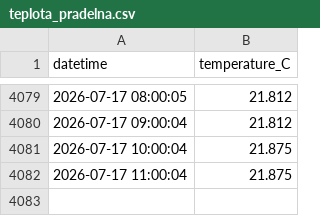
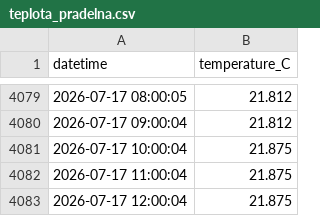
Before and after one commit to MarekCoderslab/Teploty_kotle, a CSV file: data/teplota_pradelna.csv, drawn as a sheet; only a part is shown, gaps mark what is left out.

```diff
--- a/data/teplota_pradelna.csv
+++ b/data/teplota_pradelna.csv
@@ -4082 +4082,2 @@ datetime,temperature_C
 2026-07-17 11:00:04,21.875
+2026-07-17 12:00:04,21.875
```
Also changed, not shown: 1 other file.
